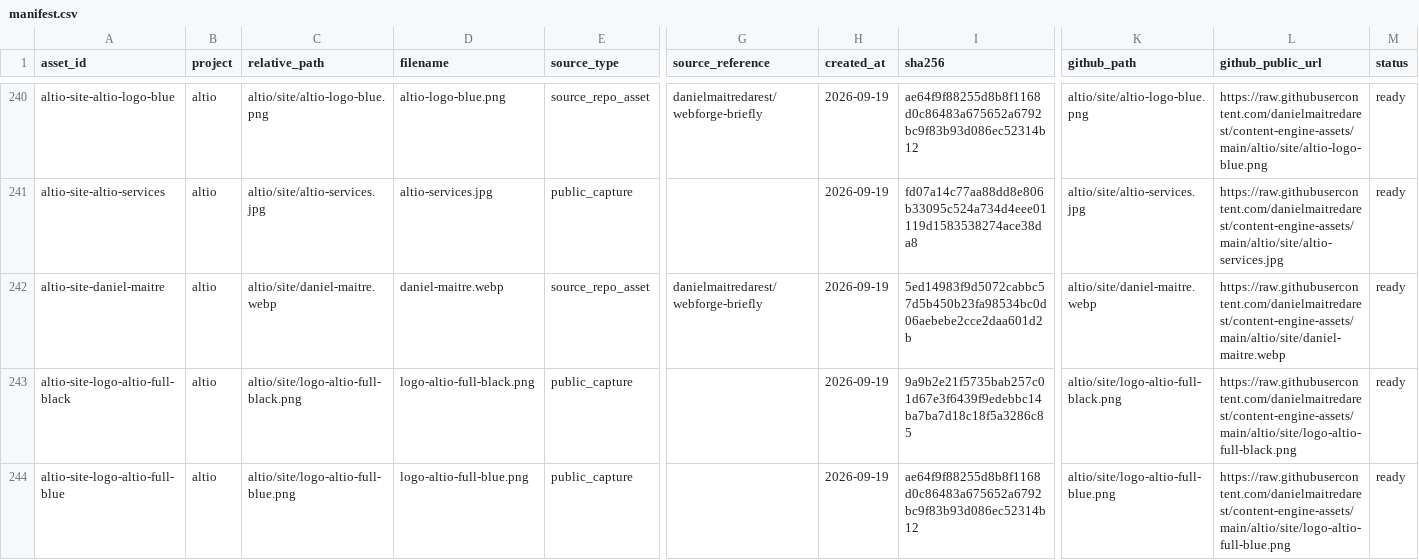
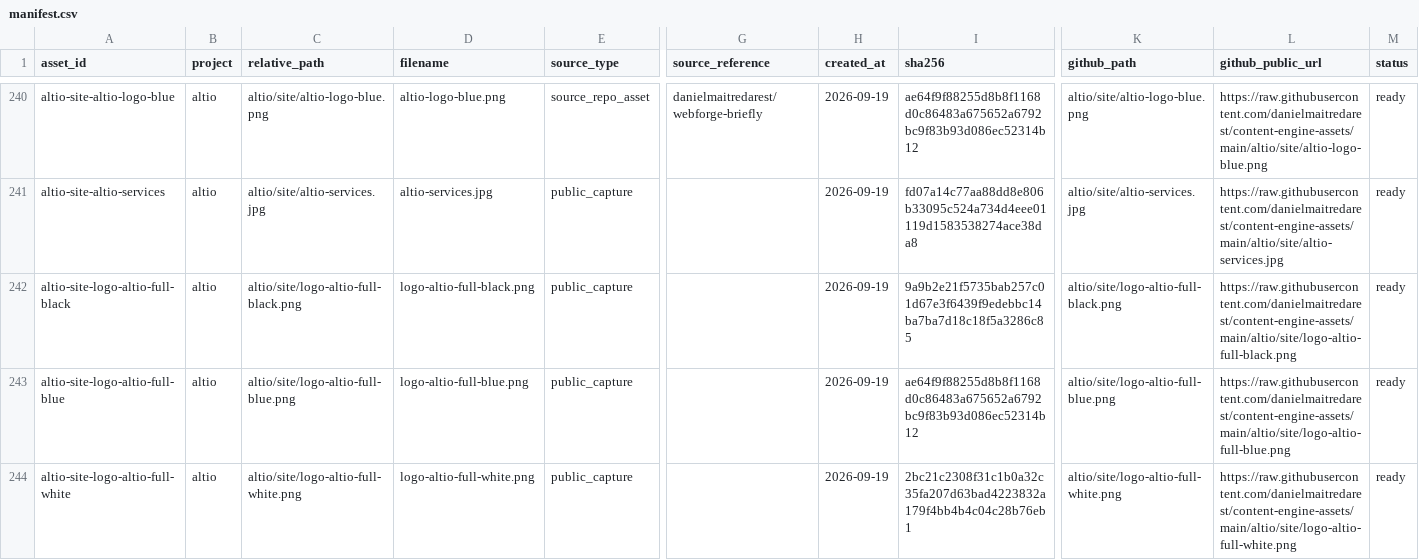
Before and after one commit to danielmaitredarest/content-engine-assets, a CSV file: manifest.csv, drawn as a sheet; only a part is shown, gaps mark what is left out; the shorter side is filled out with more unchanged rows; rows hold the shown columns only; the diff names each change by its address in the sheet, - before the commit and + after, or states it on an @@ line.

Commit message:
Sync Altio asset manifest

```diff
--- a/manifest.csv
+++ b/manifest.csv
-row 242: altio-site-daniel-maitre | altio | altio/site/daniel-maitre.webp | daniel-maitre.webp | source_repo_asset | danielmaitredarest/webforge-briefly | 2026-09-19 | 5ed14983f9d5072cabbc57d5b450b23fa98534bc0d06aebebe2cce2daa601d2b | altio/site/daniel-maitre.webp | https://raw.githubusercontent.com/danielmaitredarest/content-engine-assets/main/altio/site/daniel-maitre.webp | ready
```
